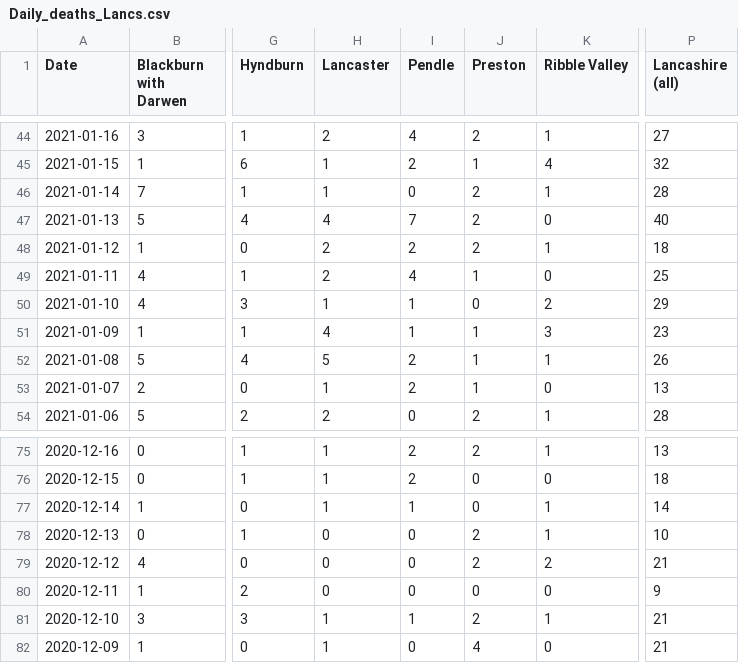
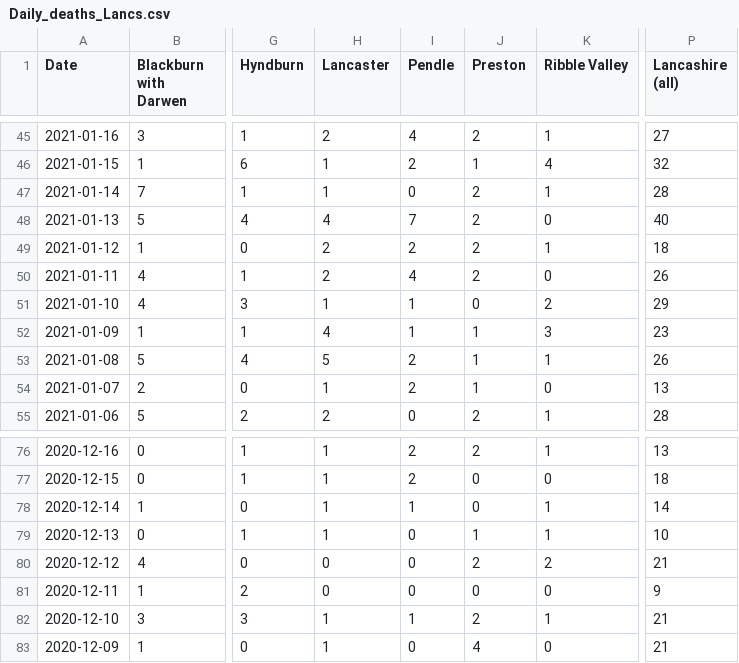
Before and after one commit to paumber/covid-data, a CSV file: Daily_deaths_Lancs.csv, drawn as a sheet; only a part is shown, gaps mark what is left out; addresses are those after the commit; the diff covers the shown part only; the diff names each change by its address in the sheet, - before the commit and + after, or states it on an @@ line.

```diff
--- a/Daily_deaths_Lancs.csv
+++ b/Daily_deaths_Lancs.csv
-J50 (Preston): 1
+J50 (Preston): 2
-P50 (Lancashire (all)): 25
+P50 (Lancashire (all)): 26
-H79 (Lancaster): 0
+H79 (Lancaster): 1
-J79 (Preston): 2
+J79 (Preston): 1
```
Also changed, not shown: 1 added row and 33 edited cells elsewhere in this file.
